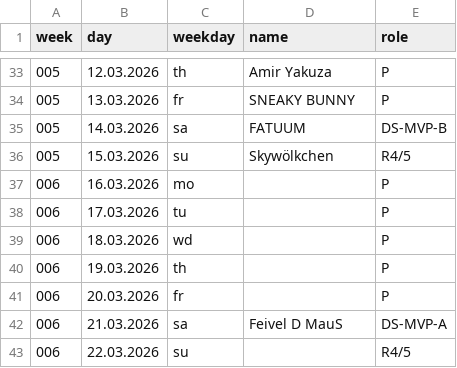
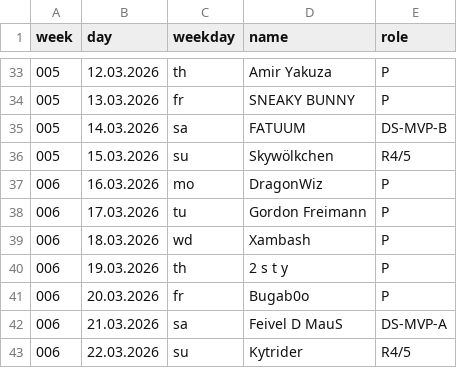
Before and after one commit to jsheridan1980/lw-azo-train, a CSV file: 100-train-vip.csv, drawn as a sheet; only a part is shown, gaps mark what is left out.

```diff
--- a/100-train-vip.csv
+++ b/100-train-vip.csv
@@ -36,8 +36,8 @@ week,day,weekday,name,role
 005,15.03.2026,su,Skywölkchen,R4/5
-006,16.03.2026,mo,,P
-006,17.03.2026,tu,,P
-006,18.03.2026,wd,,P
-006,19.03.2026,th,,P
-006,20.03.2026,fr,,P
+006,16.03.2026,mo,DragonWiz,P
+006,17.03.2026,tu,Gordon Freimann,P
+006,18.03.2026,wd,Xambash,P
+006,19.03.2026,th,2 s t y,P
+006,20.03.2026,fr,Bugab0o,P
 006,21.03.2026,sa,Feivel D MauS,DS-MVP-A
-006,22.03.2026,su,,R4/5
+006,22.03.2026,su,Kytrider,R4/5
```
Also changed, not shown: 098-r4.csv, 099-train-drivers.csv.
